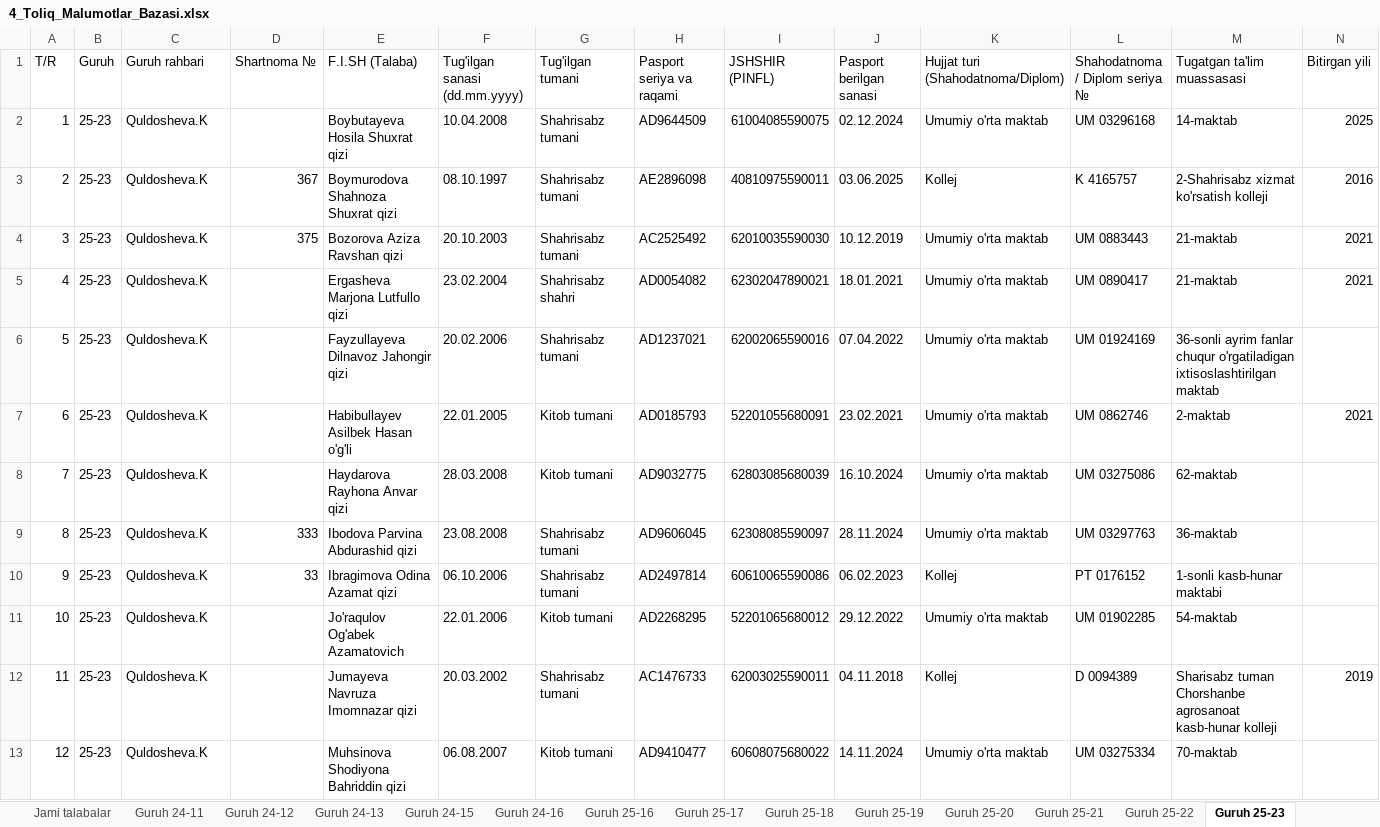
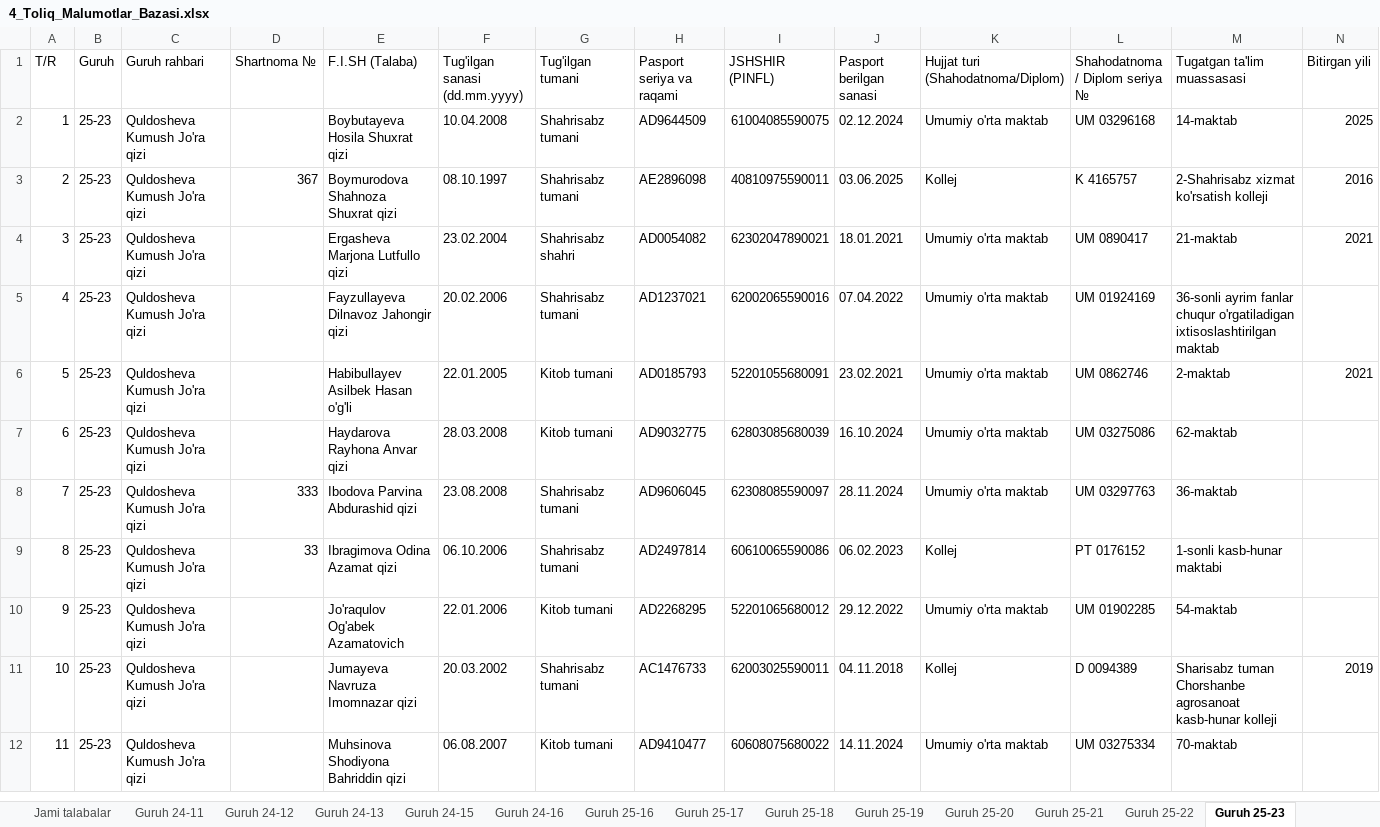
Before and after one commit to talabapc-tech/talabalar-jadvali, an Excel workbook: hisobotlar/rollar/4_Toliq_Malumotlar_Bazasi.xlsx, sheet Guruh 25-23, drawn as a sheet; only a part is shown; values as stored, in another font and other column widths than the file's, no cell formats; removed rows and columns are numbered as before the commit, all else as after; rows hold the shown columns only; the diff covers the shown part only; the diff names each change by its address in the sheet, - before the commit and + after, or states it on an @@ line.

```diff
--- a/hisobotlar/rollar/4_Toliq_Malumotlar_Bazasi.xlsx (sheet Guruh 25-23)
+++ b/hisobotlar/rollar/4_Toliq_Malumotlar_Bazasi.xlsx (sheet Guruh 25-23)
-C2:C3 (Guruh rahbari): Quldosheva.K
+C2:C3 (Guruh rahbari): Quldosheva Kumush Jo'ra qizi
-row 4: 3 | 25-23 | Quldosheva.K | 375 | Bozorova Aziza Ravshan qizi | 20.10.2003 | Shahrisabz tumani | AC2525492 | 62010035590030 | 10.12.2019 | Umumiy o'rta maktab | UM 0883443 | 21-maktab | 2021
@@ column A (T/R) renumbered from row 4 down @@
-C4:C12 (Guruh rahbari): Quldosheva.K
+C4:C12 (Guruh rahbari): Quldosheva Kumush Jo'ra qizi
```
Also changed, not shown: 1 removed row and 10 edited cells elsewhere in this sheet, sheet Jami talabalar, sheet Guruh 24-13, sheet Guruh 25-17, sheet Guruh 24-12, sheet Guruh 24-15, sheet Guruh 26-03, 14 more sheets, cell formats, 3 other files.
